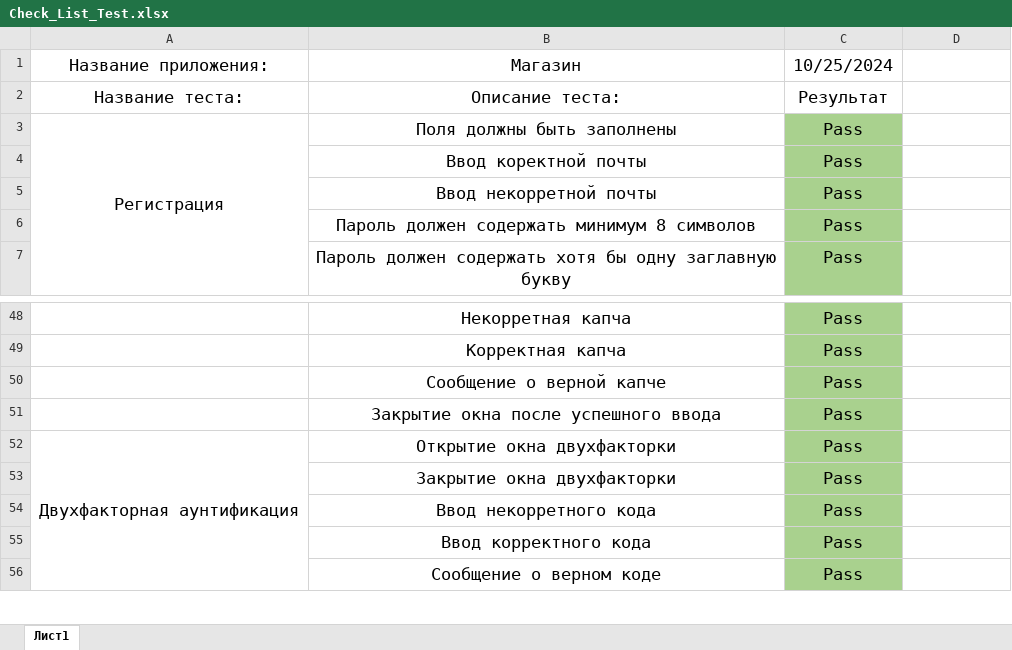
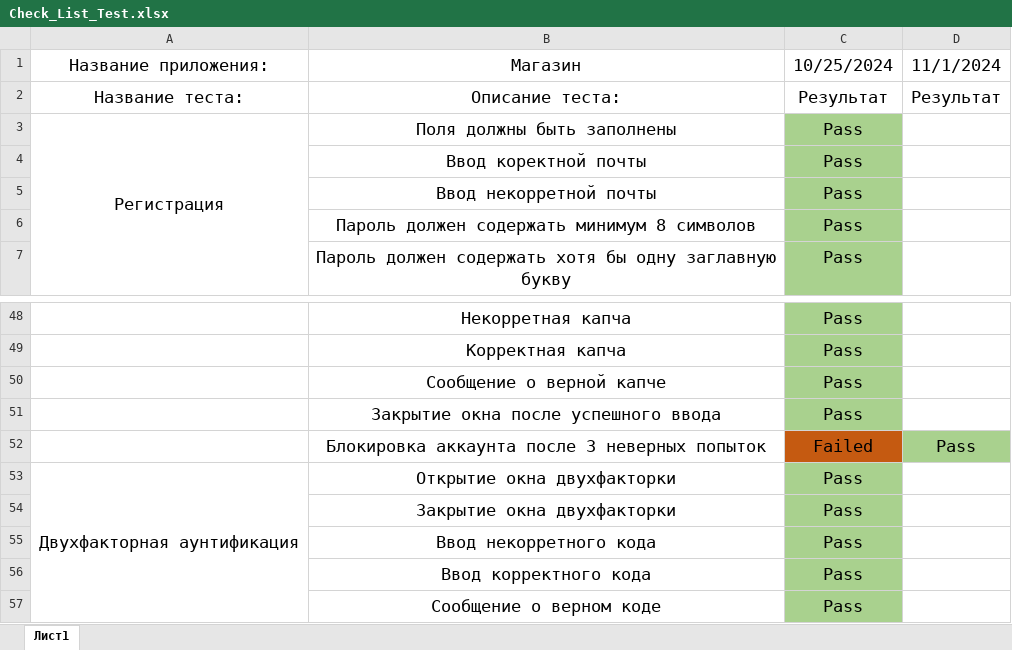
Before and after one commit to kri7ch/-Educational-repository, an Excel workbook: PTiPM/Check_List_Test.xlsx, sheet Лист1, drawn as a sheet; only a part is shown, gaps mark what is left out; values as stored, in another font and other column widths than the file's, no borders; the diff names each change by its address in the sheet, - before the commit and + after, or states it on an @@ line.

Commit message:
Add files via upload

```diff
--- a/PTiPM/Check_List_Test.xlsx (sheet Лист1)
+++ b/PTiPM/Check_List_Test.xlsx (sheet Лист1)
-D1: (empty)
+D1: 11/1/2024
-D2 (11/1/2024): (empty)
+D2 (11/1/2024): Результат
+row 52:  | Блокировка аккаунта после 3 неверных попыток | Failed | Pass
```
